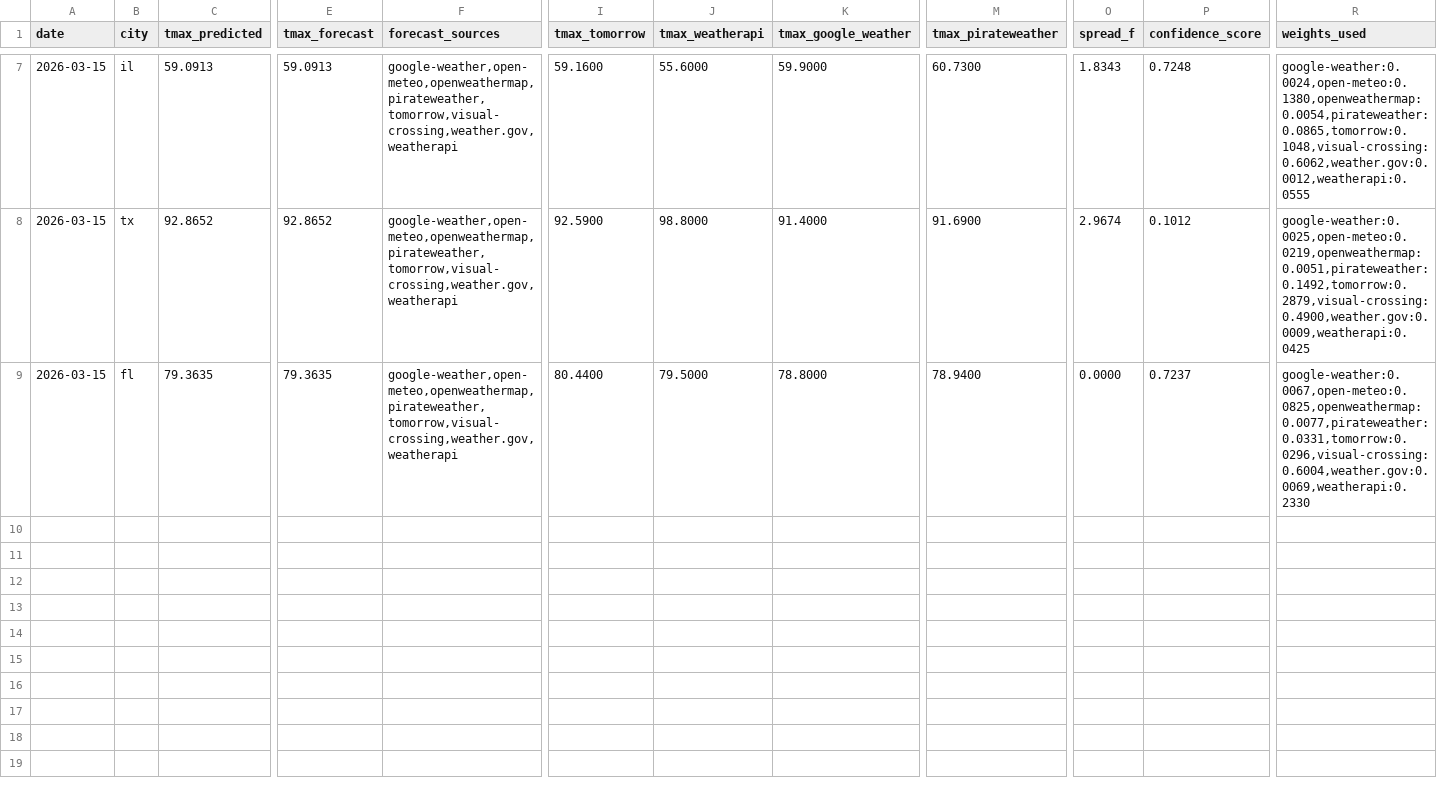
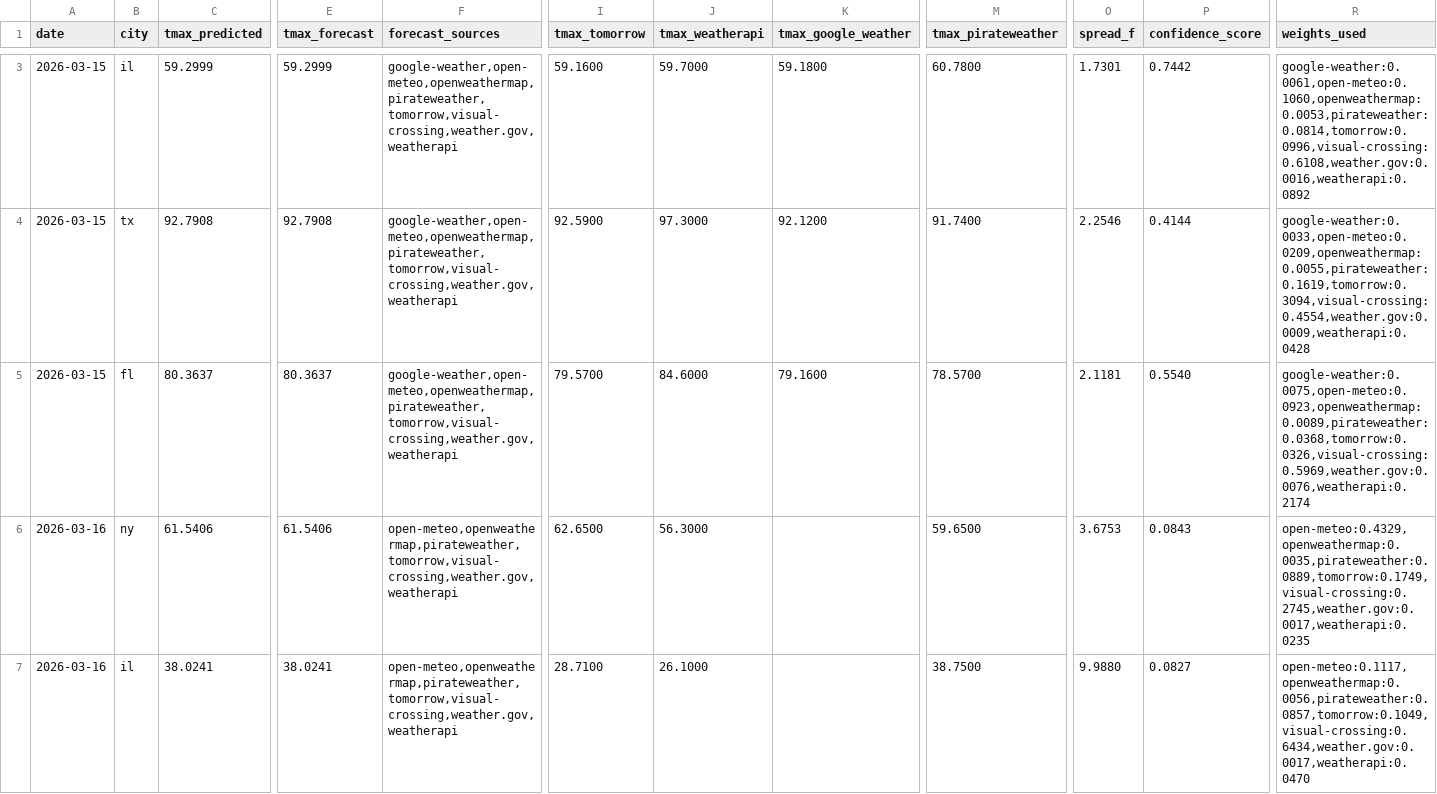
Before and after one commit to JHenzi/weatherbots, a CSV file: Data/predictions_latest.csv, drawn as a sheet; only a part is shown, gaps mark what is left out; removed rows and columns are numbered as before the commit, all else as after; rows hold the shown columns only; the diff covers the shown part only; the diff names each change by its address in the sheet, - before the commit and + after, or states it on an @@ line.

```diff
--- a/Data/predictions_latest.csv
+++ b/Data/predictions_latest.csv
-C3 (tmax_predicted): 59.0913
+C3 (tmax_predicted): 59.2999
-E3 (tmax_forecast): 59.0913
+E3 (tmax_forecast): 59.2999
-J3 (tmax_weatherapi): 55.6000
+J3 (tmax_weatherapi): 59.7000
-K3 (tmax_google_weather): 59.9000
+K3 (tmax_google_weather): 59.1800
-M3 (tmax_pirateweather): 60.7300
+M3 (tmax_pirateweather): 60.7800
-O3 (spread_f): 1.8343
+O3 (spread_f): 1.7301
-P3 (confidence_score): 0.7248
+P3 (confidence_score): 0.7442
-R3 (weights_used): google-weather:0.0024,open-meteo:0.1380,openweathermap:0.0054,pirateweather:0.0865,tomorrow:0.1048,visual-crossing:0.6062,weather.gov:0.0012,weatherapi:0.0555
+R3 (weights_used): google-weather:0.0061,open-meteo:0.1060,openweathermap:0.0053,pirateweather:0.0814,tomorrow:0.0996,visual-crossing:0.6108,weather.gov:0.0016,weatherapi:0.0892
-C4 (tmax_predicted): 92.8652
+C4 (tmax_predicted): 92.7908
-E4 (tmax_forecast): 92.8652
+E4 (tmax_forecast): 92.7908
-J4 (tmax_weatherapi): 98.8000
+J4 (tmax_weatherapi): 97.3000
-K4 (tmax_google_weather): 91.4000
+K4 (tmax_google_weather): 92.1200
-M4 (tmax_pirateweather): 91.6900
+M4 (tmax_pirateweather): 91.7400
-O4 (spread_f): 2.9674
+O4 (spread_f): 2.2546
-P4 (confidence_score): 0.1012
+P4 (confidence_score): 0.4144
-R4 (weights_used): google-weather:0.0025,open-meteo:0.0219,openweathermap:0.0051,pirateweather:0.1492,tomorrow:0.2879,visual-crossing:0.4900,weather.gov:0.0009,weatherapi:0.0425
+R4 (weights_used): google-weather:0.0033,open-meteo:0.0209,openweathermap:0.0055,pirateweather:0.1619,tomorrow:0.3094,visual-crossing:0.4554,weather.gov:0.0009,weatherapi:0.0428
-row 9: 2026-03-15 | fl | 79.3635 | 79.3635 | google-weather,open-meteo,openweathermap,pirateweather,tomorrow,visual-crossing,weather.gov,weatherapi | 80.4400 | 79.5000 | 78.8000 | 78.9400 | 0.0000 | 0.7237 | google-weather:0.0067,open-meteo:0.0825,openweathermap:0.0077,pirateweather:0.0331,tomorrow:0.0296,visual-crossing:0.6004,weather.gov:0.0069,weatherapi:0.2330
+row 5: 2026-03-15 | fl | 80.3637 | 80.3637 | google-weather,open-meteo,openweathermap,pirateweather,tomorrow,visual-crossing,weather.gov,weatherapi | 79.5700 | 84.6000 | 79.1600 | 78.5700 | 2.1181 | 0.5540 | google-weather:0.0075,open-meteo:0.0923,openweathermap:0.0089,pirateweather:0.0368,tomorrow:0.0326,visual-crossing:0.5969,weather.gov:0.0076,weatherapi:0.2174
+row 6: 2026-03-16 | ny | 61.5406 | 61.5406 | open-meteo,openweathermap,pirateweather,tomorrow,visual-crossing,weather.gov,weatherapi | 62.6500 | 56.3000 |  | 59.6500 | 3.6753 | 0.0843 | open-meteo:0.4329,openweathermap:0.0035,pirateweather:0.0889,tomorrow:0.1749,visual-crossing:0.2745,weather.gov:0.0017,weatherapi:0.0235
+row 7: 2026-03-16 | il | 38.0241 | 38.0241 | open-meteo,openweathermap,pirateweather,tomorrow,visual-crossing,weather.gov,weatherapi | 28.7100 | 26.1000 |  | 38.7500 | 9.9880 | 0.0827 | open-meteo:0.1117,openweathermap:0.0056,pirateweather:0.0857,tomorrow:0.1049,visual-crossing:0.6434,weather.gov:0.0017,weatherapi:0.0470
```
Also changed, not shown: 2 added rows, 4 removed rows and 8 edited cells elsewhere in this file, 2 other files.
